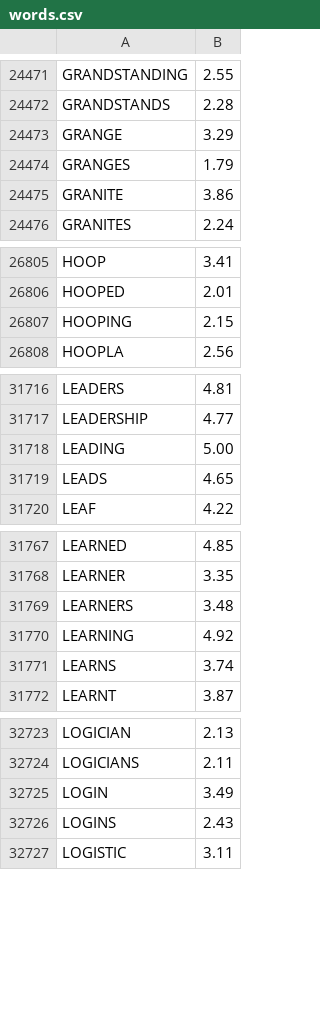
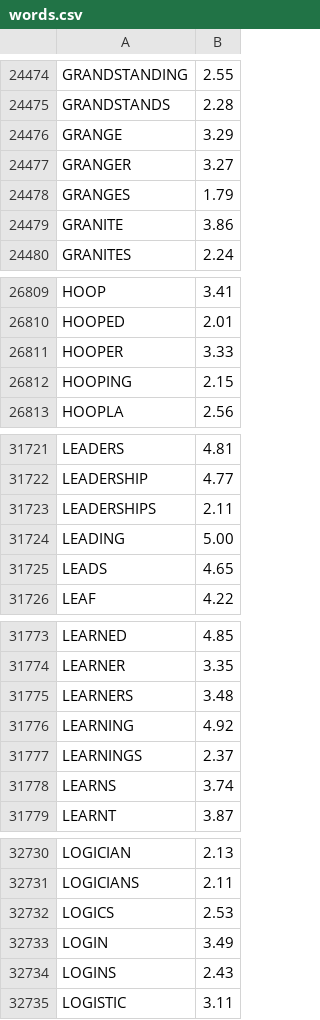
Before and after one commit to TheBlueMuzzy/glyphtender, a CSV file: public/words/words.csv, drawn as a sheet; only a part is shown, gaps mark what is left out; the diff covers the shown part only.

```diff
--- a/public/words/words.csv
+++ b/public/words/words.csv
@@ -24473,2 +24476,3 @@ GRANDSTANDS,2.28
 GRANGE,3.29
+GRANGER,3.27
 GRANGES,1.79
@@ -26806,2 +26810,3 @@ HOOP,3.41
 HOOPED,2.01
+HOOPER,3.33
 HOOPING,2.15
@@ -31717,2 +31722,3 @@ LEADERS,4.81
 LEADERSHIP,4.77
+LEADERSHIPS,2.11
 LEADING,5.00
@@ -31770,2 +31776,3 @@ LEARNERS,3.48
 LEARNING,4.92
+LEARNINGS,2.37
 LEARNS,3.74
@@ -32724,2 +32731,3 @@ LOGICIAN,2.13
 LOGICIANS,2.11
+LOGICS,2.53
 LOGIN,3.49
```
Also changed, not shown: 14 added rows and 3 removed rows elsewhere in this file, 18 other files.
